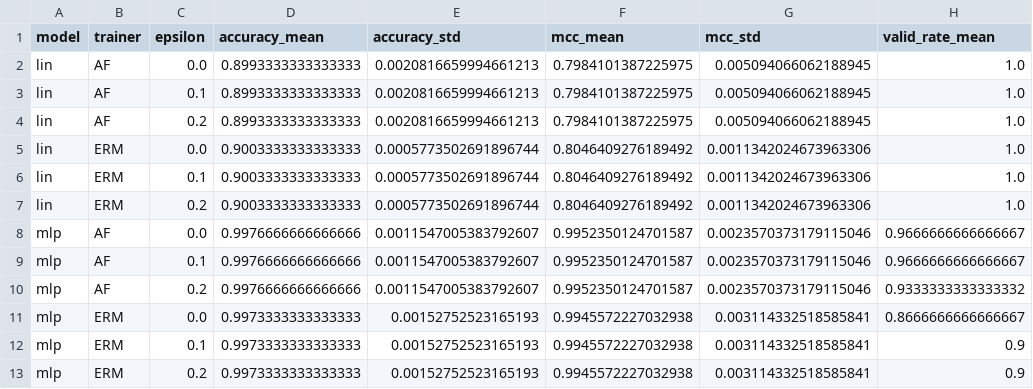
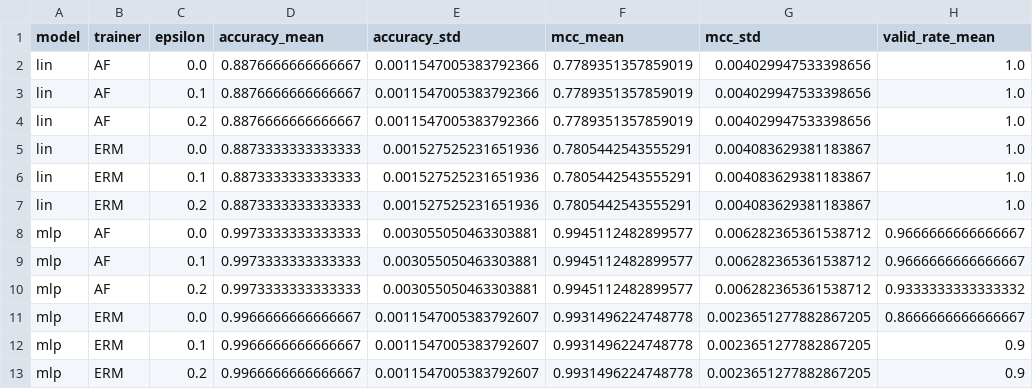
Before and after one commit to tahamajs/Trustworthy_AI_Course_Assignments, a CSV file: HomeWorks/HW3/code/Q5_codes/results/health_report_aggregate.csv, drawn as a sheet; only a part is shown; the diff names each change by its address in the sheet, - before the commit and + after, or states it on an @@ line.

```diff
--- a/HomeWorks/HW3/code/Q5_codes/results/health_report_aggregate.csv
+++ b/HomeWorks/HW3/code/Q5_codes/results/health_report_aggregate.csv
-D2:D4 (accuracy_mean): 0.8993333333333333
+D2:D4 (accuracy_mean): 0.8876666666666667
-E2:E4 (accuracy_std): 0.0020816659994661213
+E2:E4 (accuracy_std): 0.0011547005383792366
-F2:F4 (mcc_mean): 0.7984101387225975
+F2:F4 (mcc_mean): 0.7789351357859019
-G2:G4 (mcc_std): 0.005094066062188945
+G2:G4 (mcc_std): 0.004029947533398656
-D5:D7 (accuracy_mean): 0.9003333333333333
+D5:D7 (accuracy_mean): 0.8873333333333333
-E5:E7 (accuracy_std): 0.0005773502691896744
+E5:E7 (accuracy_std): 0.001527525231651936
-F5:F7 (mcc_mean): 0.8046409276189492
+F5:F7 (mcc_mean): 0.7805442543555291
-G5:G7 (mcc_std): 0.0011342024673963306
+G5:G7 (mcc_std): 0.004083629381183867
-D8:D10 (accuracy_mean): 0.9976666666666666
+D8:D10 (accuracy_mean): 0.9973333333333333
-E8:E10 (accuracy_std): 0.0011547005383792607
+E8:E10 (accuracy_std): 0.003055050463303881
-F8:F10 (mcc_mean): 0.9952350124701587
+F8:F10 (mcc_mean): 0.9945112482899577
-G8:G10 (mcc_std): 0.0023570373179115046
+G8:G10 (mcc_std): 0.006282365361538712
-D11:D13 (accuracy_mean): 0.9973333333333333
+D11:D13 (accuracy_mean): 0.9966666666666667
-E11:E13 (accuracy_std): 0.00152752523165193
+E11:E13 (accuracy_std): 0.0011547005383792607
-F11:F13 (mcc_mean): 0.9945572227032938
+F11:F13 (mcc_mean): 0.9931496224748778
-G11:G13 (mcc_std): 0.003114332518585841
+G11:G13 (mcc_std): 0.0023651277882867205
```
Also changed, not shown: HomeWorks/HW3/code/Q5_codes/results/health_report_summary.csv, 7 other files.
